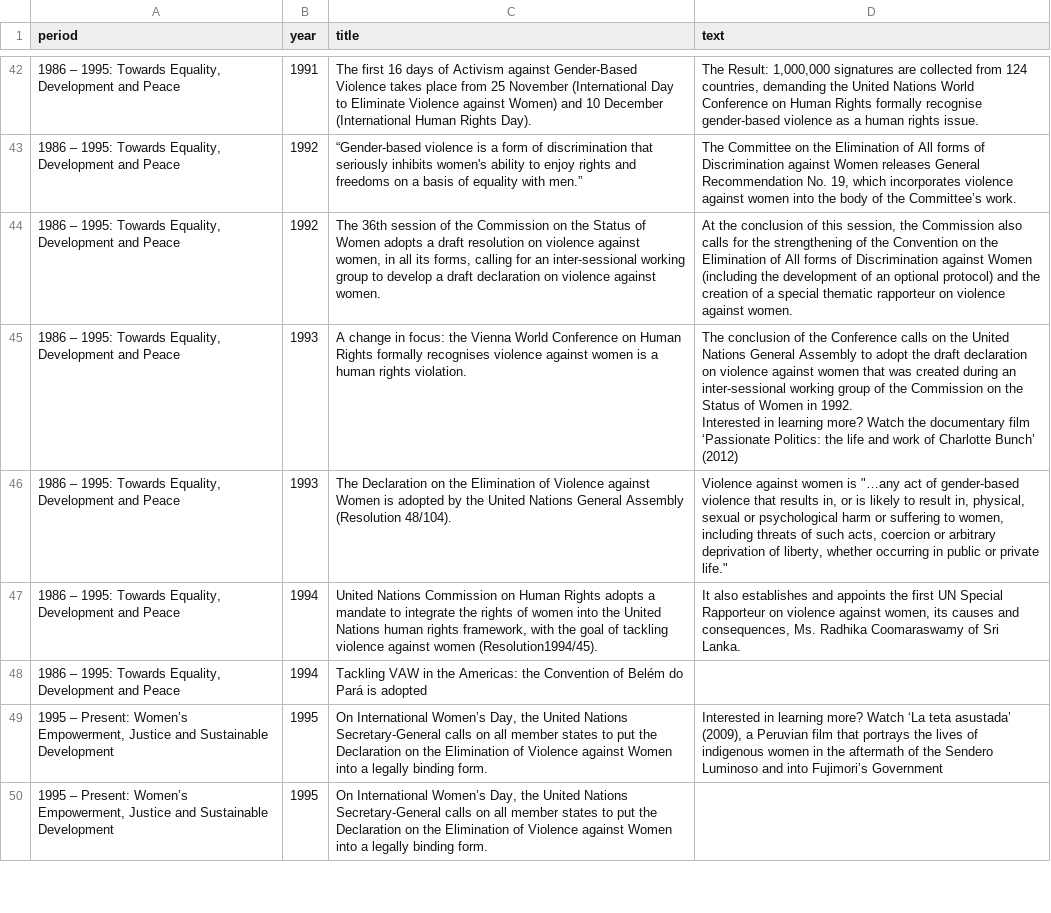
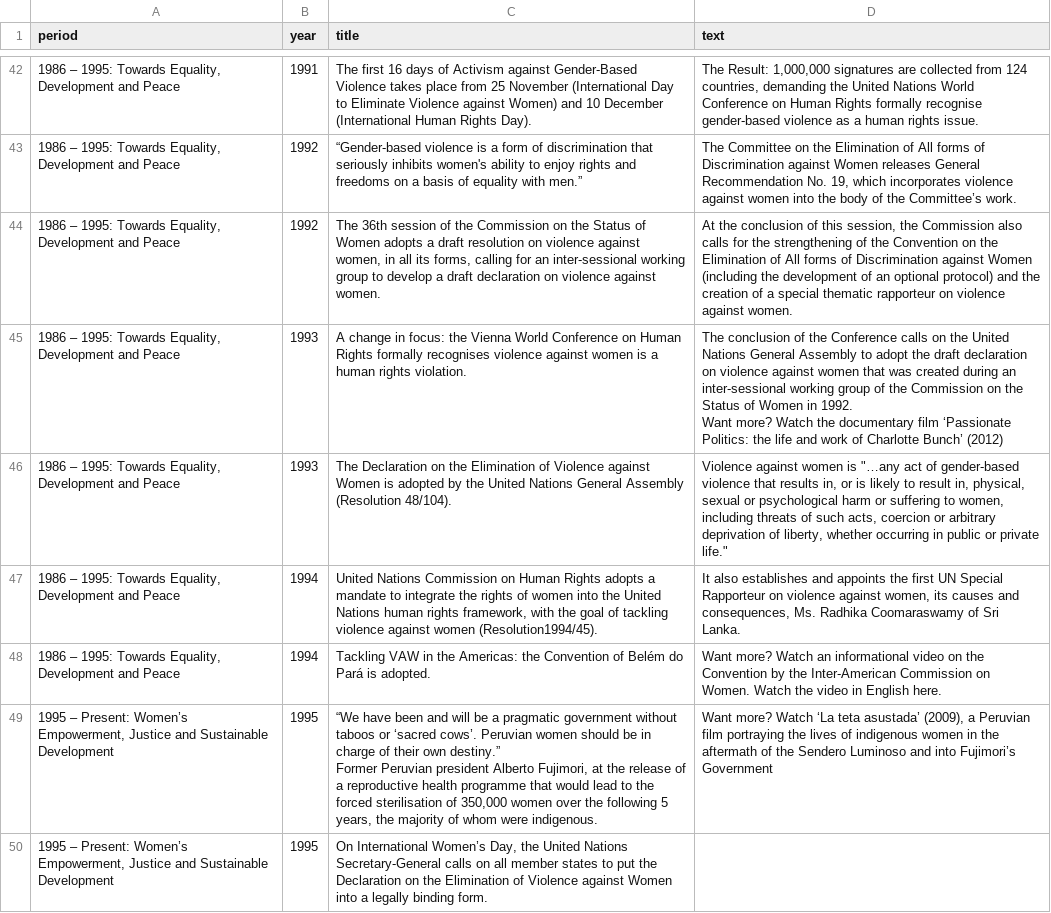
Before and after one commit to christopheryork/lse-vaw, a TSV file: interactive/data.tsv, drawn as a sheet; only a part is shown, gaps mark what is left out; ↵ is a line break in a cell; the diff covers the shown part only; the diff names each change by its address in the sheet, - before the commit and + after, or states it on an @@ line.

```diff
--- a/interactive/data.tsv
+++ b/interactive/data.tsv
-D45 (text): …in 1992. ↵ Interested in learning more? Watch…
+D45 (text): …in 1992. ↵ Want more? Watch…
-C48 (title): …Pará is adopted
+C48 (title): …Pará is adopted.
-D48 (text): (empty)
+D48 (text): Want more? Watch an informational video on the Convention by the Inter-American Commission on Women. Watch the video in English here.
-C49 (title): On International Women’s Day, the United Nations Secretary-General calls on all member states to put the Declaration on the Elimination of Violence against Women into a legally binding form.
+C49 (title): “We have been and will be a pragmatic government without taboos or ‘sacred cows’. Peruvian women should be in charge of their own destiny.” ↵ Former Peruvian president Alberto Fujimori, at the release of a reproductive health programme that would lead to the forced sterilisation of 350,000 women over the following 5 years, the majority of whom were indigenous.
-D49 (text): Interested in learning more? Watch ‘La teta asustada’ (2009), a Peruvian film that portrays the lives…
+D49 (text): Want more? Watch ‘La teta asustada’ (2009), a Peruvian film portraying the lives…
```
Also changed, not shown: 3 added rows, 2 removed rows and 46 edited cells elsewhere in this file.
